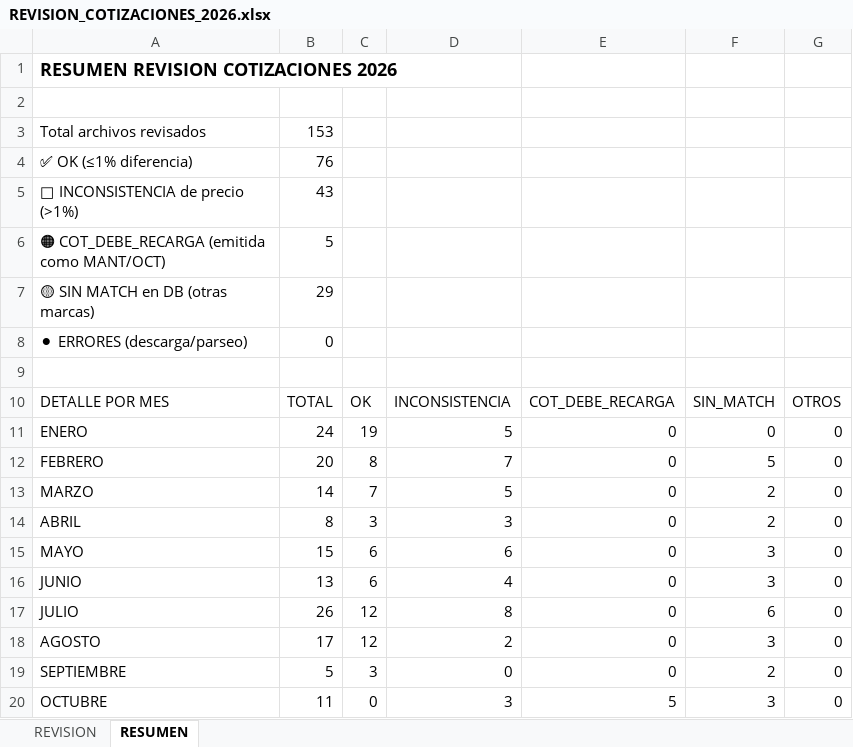
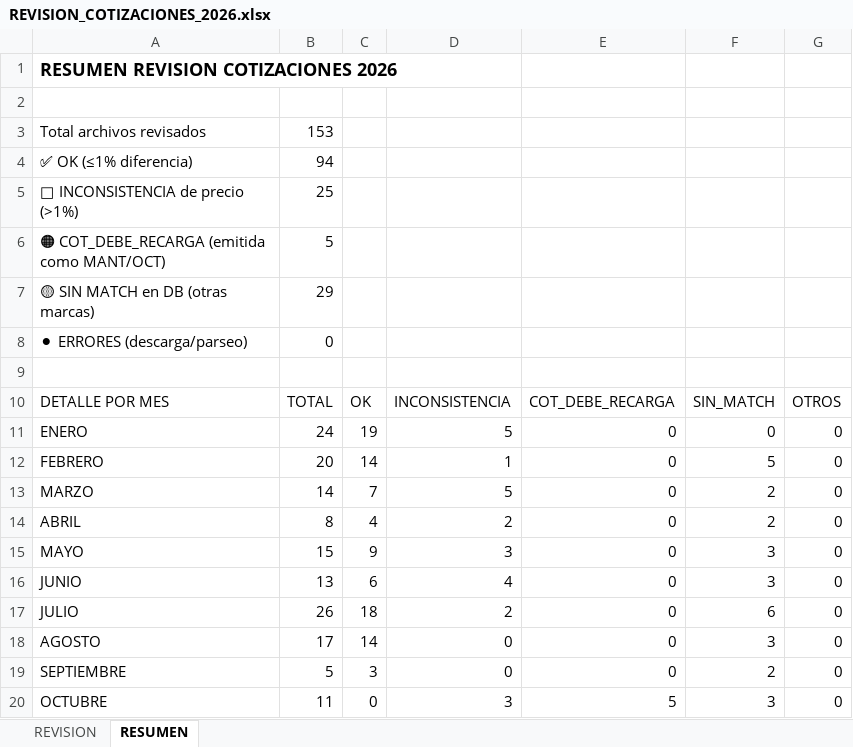
Before and after one commit to alejosl0801/previfuego-facturacion, an Excel workbook: REVISION_COTIZACIONES_2026.xlsx, sheet RESUMEN, drawn as a sheet; values as stored, in another font and other column widths than the file's, no borders; the diff names each change by its address in the sheet, - before the commit and + after, or states it on an @@ line.

```diff
--- a/REVISION_COTIZACIONES_2026.xlsx (sheet RESUMEN)
+++ b/REVISION_COTIZACIONES_2026.xlsx (sheet RESUMEN)
-B4: 76
+B4: 94
-B5: 43
+B5: 25
-C12: 8
+C12: 14
-D12: 7
+D12: 1
-C14: 3
+C14: 4
-D14: 3
+D14: 2
-C15: 6
+C15: 9
-D15: 6
+D15: 3
-C17: 12
+C17: 18
-D17: 8
+D17: 2
-C18: 12
+C18: 14
-D18: 2
+D18: 0
```
Also changed, not shown: sheet REVISION, BASE_DATOS_KFC.xlsx, 2 other files.
